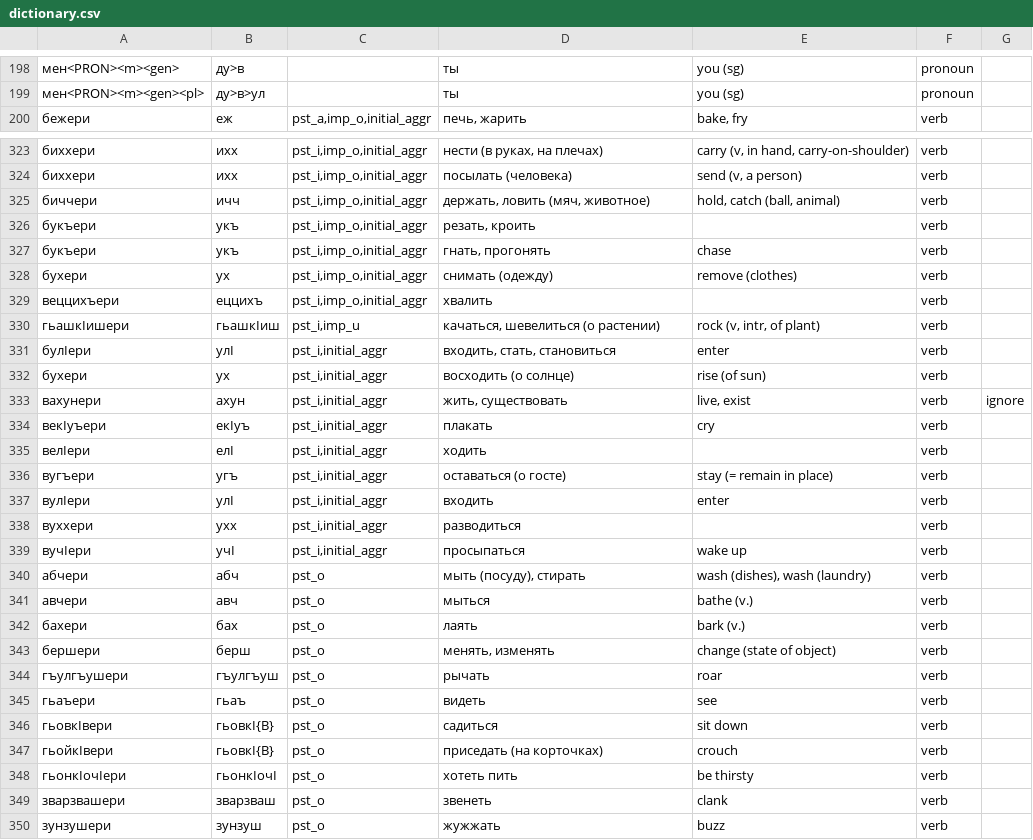
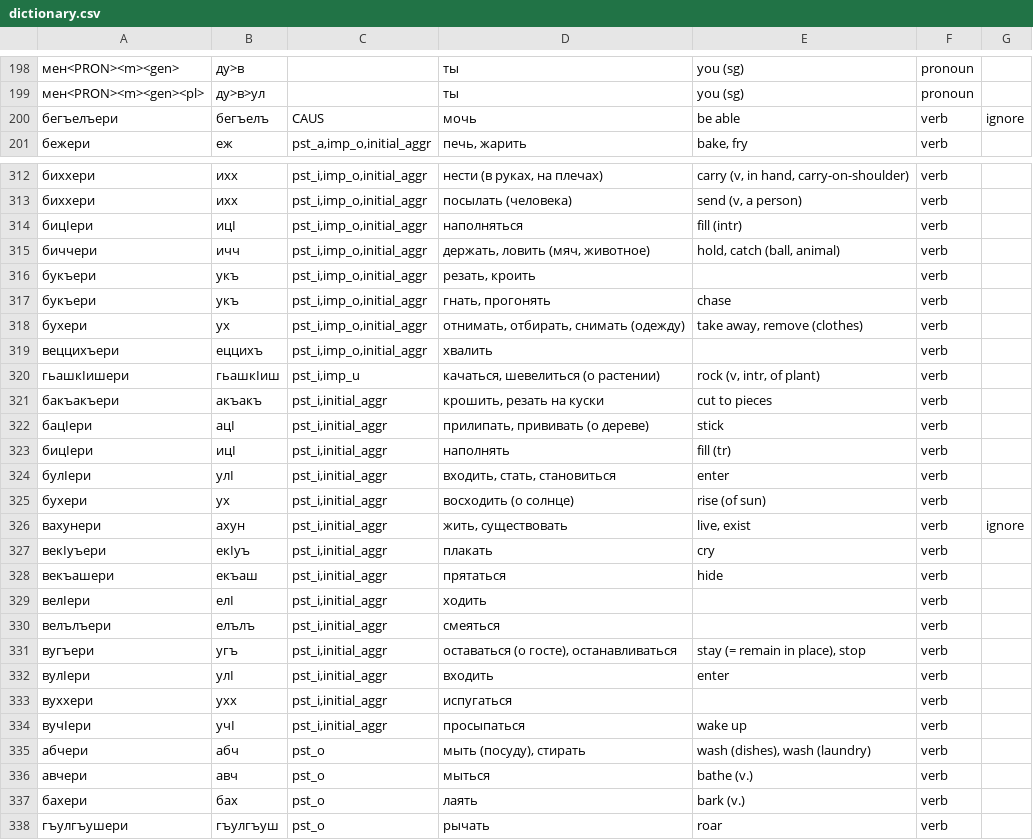
Before and after one commit to agricolamz/zilo_transducer, a CSV file: dictionary.csv, drawn as a sheet; only a part is shown, gaps mark what is left out; the shorter side is filled out with more unchanged rows; removed rows and columns are numbered as before the commit, all else as after; the diff covers the shown part only; the diff names each change by its address in the sheet, - before the commit and + after, or states it on an @@ line.

```diff
--- a/dictionary.csv
+++ b/dictionary.csv
+row 200: бегъелъери | бегъелъ | CAUS | мочь | be able | verb | ignore
+row 314: бицIери | ицI | pst_i,imp_o,initial_aggr | наполняться | fill (intr) | verb
-D318: снимать (одежду)
+D318: отнимать, отбирать, снимать (одежду)
-E318: remove (clothes)
+E318: take away, remove (clothes)
+row 321: бакъакъери | акъакъ | pst_i,initial_aggr | крошить, резать на куски | cut to pieces | verb
+row 322: бацIери | ацI | pst_i,initial_aggr | прилипать, прививать (о дереве) | stick | verb
+row 323: бицIери | ицI | pst_i,initial_aggr | наполнять | fill (tr) | verb
+row 328: векъашери | екъаш | pst_i,initial_aggr | прятаться | hide | verb
+row 330: велълъери | елълъ | pst_i,initial_aggr | смеяться |  | verb
-D331: оставаться (о госте)
+D331: оставаться (о госте), останавливаться
-E331: stay (= remain in place)
+E331: stay (= remain in place), stop
-D333: разводиться
+D333: испугаться
-row 343: бершери | берш | pst_o | менять, изменять | change (state of object) | verb
```
Also changed, not shown: 3 added rows, 17 removed rows and 11 edited cells elsewhere in this file, 3 other files.
